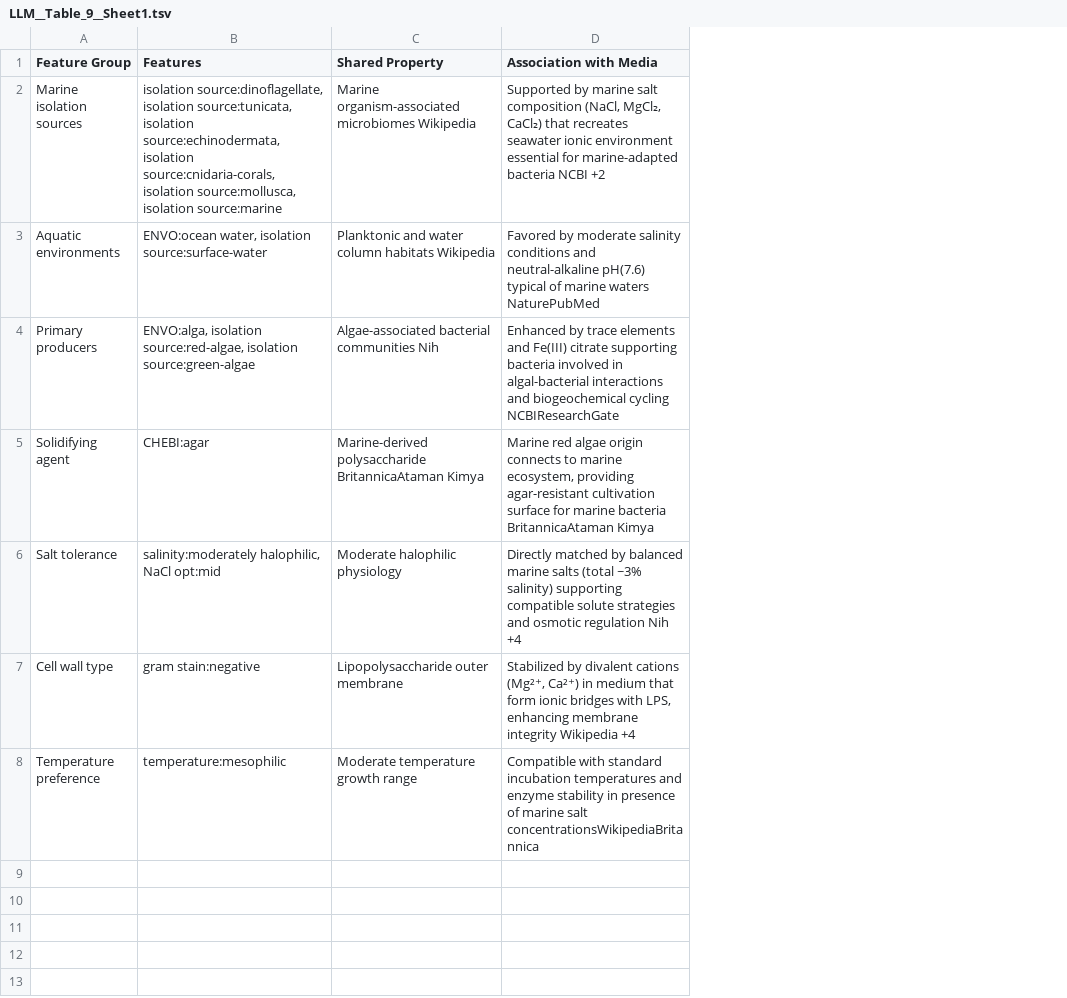
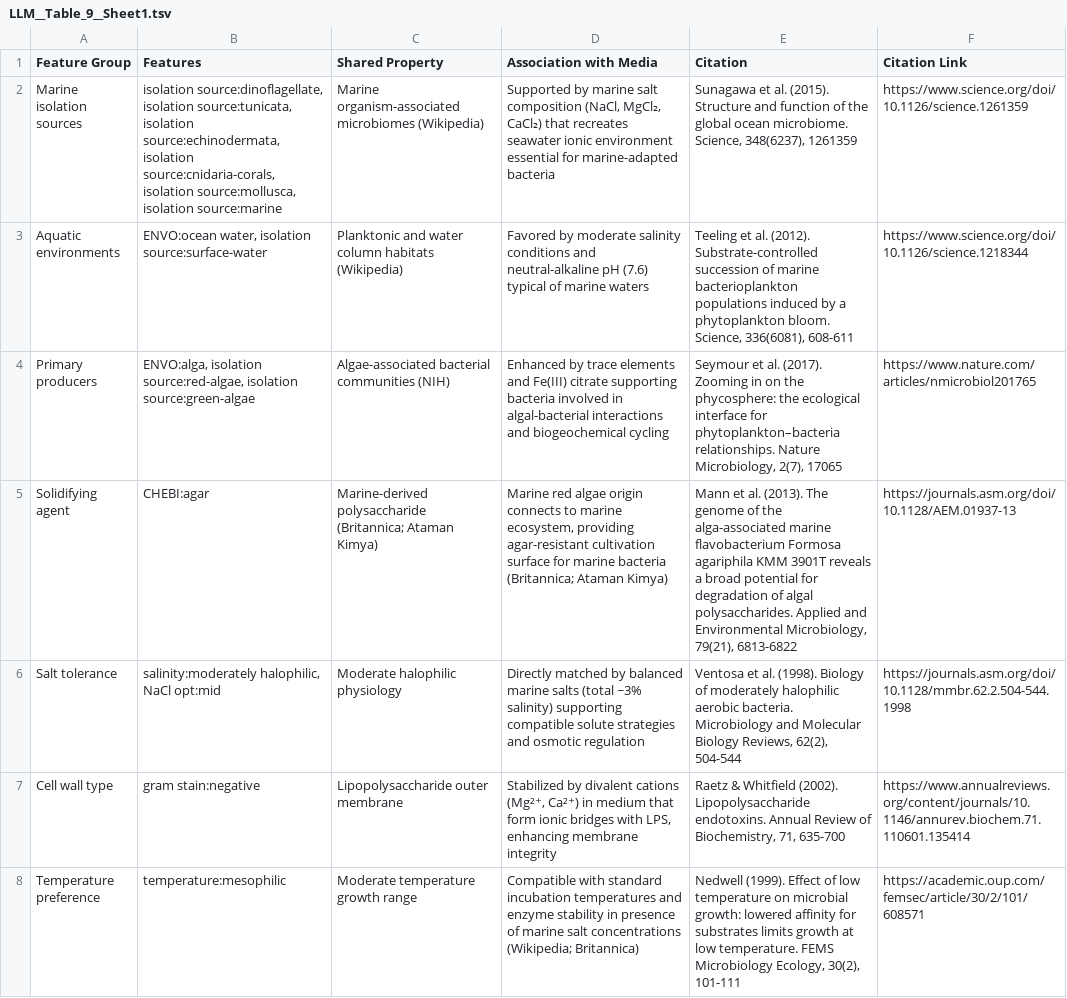
Before and after one commit to CultureBotAI/microbe-rules, a TSV file: data/LLM/LLM__Table_9__Sheet1.tsv, drawn as a sheet; the diff names each change by its address in the sheet, - before the commit and + after, or states it on an @@ line.

```diff
--- a/data/LLM/LLM__Table_9__Sheet1.tsv
+++ b/data/LLM/LLM__Table_9__Sheet1.tsv
+column E (Citation), rows 2-8: Sunagawa et al. (2015). Structure and function of the global ocean microbiome. Science, 348(6237), 1261359 | Teeling et al. (2012). Substrate-controlled succession of marine bacterioplankton populations induced by a phytoplankton bloom. Science, 336(6081), 608-611 | Seymour et al. (2017). Zooming in on the phycosphere: the ecological interface for phytoplankton–bacteria relationships. Nature Microbiology, 2(7), 17065 | Mann et al. (2013). The genome of the alga-associated marine flavobacterium Formosa agariphila KMM 3901T reveals a broad potential for degradation of algal polysaccharides. Applied and Environmental Microbiology, 79(21), 6813-6822 | Ventosa et al. (1998). Biology of moderately halophilic aerobic bacteria. Microbiology and Molecular Biology Reviews, 62(2), 504-544 | Raetz & Whitfield (2002). Lipopolysaccharide endotoxins. Annual Review of Biochemistry, 71, 635-700 | Nedwell (1999). Effect of low temperature on microbial growth: lowered affinity for substrates limits growth at low temperature. FEMS Microbiology Ecology, 30(2), 101-111
+column F (Citation Link), rows 2-8: https://www.science.org/doi/10.1126/science.1261359 | https://www.science.org/doi/10.1126/science.1218344 | https://www.nature.com/articles/nmicrobiol201765 | https://journals.asm.org/doi/10.1128/AEM.01937-13 | https://journals.asm.org/doi/10.1128/mmbr.62.2.504-544.1998 | https://www.annualreviews.org/content/journals/10.1146/annurev.biochem.71.110601.135414 | https://academic.oup.com/femsec/article/30/2/101/608571
-C2 (Shared Property): …organism-associated microbiomes Wikipedia
+C2 (Shared Property): …organism-associated microbiomes (Wikipedia)
-D2 (Association with Media): …marine-adapted bacteria NCBI +2
+D2 (Association with Media): …marine-adapted bacteria
-C3 (Shared Property): …column habitats Wikipedia
+C3 (Shared Property): …column habitats (Wikipedia)
-D3 (Association with Media): …and neutral-alkaline pH(7.6) typical of marine waters NaturePubMed
+D3 (Association with Media): …and neutral-alkaline pH (7.6) typical of marine waters
-C4 (Shared Property): Algae-associated bacterial communities Nih
+C4 (Shared Property): Algae-associated bacterial communities (NIH)
-D4 (Association with Media): …biogeochemical cycling NCBIResearchGate
+D4 (Association with Media): …biogeochemical cycling
-C5 (Shared Property): Marine-derived polysaccharide BritannicaAtaman Kimya
+C5 (Shared Property): Marine-derived polysaccharide (Britannica; Ataman Kimya)
-D5 (Association with Media): …marine bacteria BritannicaAtaman Kimya
+D5 (Association with Media): …marine bacteria (Britannica; Ataman Kimya)
-D6 (Association with Media): …osmotic regulation Nih +4
+D6 (Association with Media): …osmotic regulation
-D7 (Association with Media): …membrane integrity Wikipedia +4
+D7 (Association with Media): …membrane integrity
-D8 (Association with Media): …marine salt concentrationsWikipediaBritannica
+D8 (Association with Media): …marine salt concentrations (Wikipedia; Britannica)
```
Also changed, not shown: data/LLM/LLM__Table_10__Sheet1.tsv, data/LLM/LLM__Table_5__Sheet1.tsv, 1 other file.
